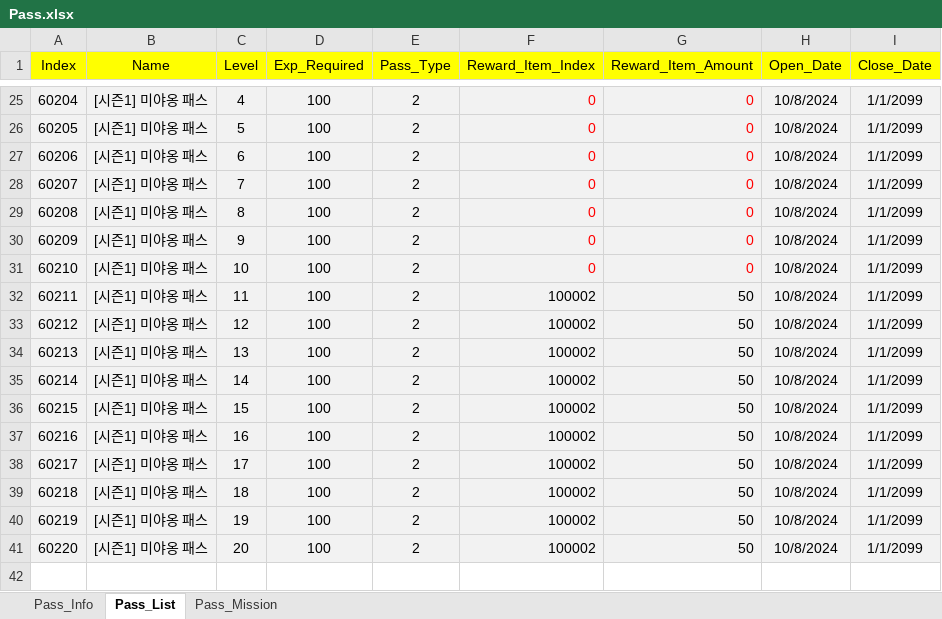
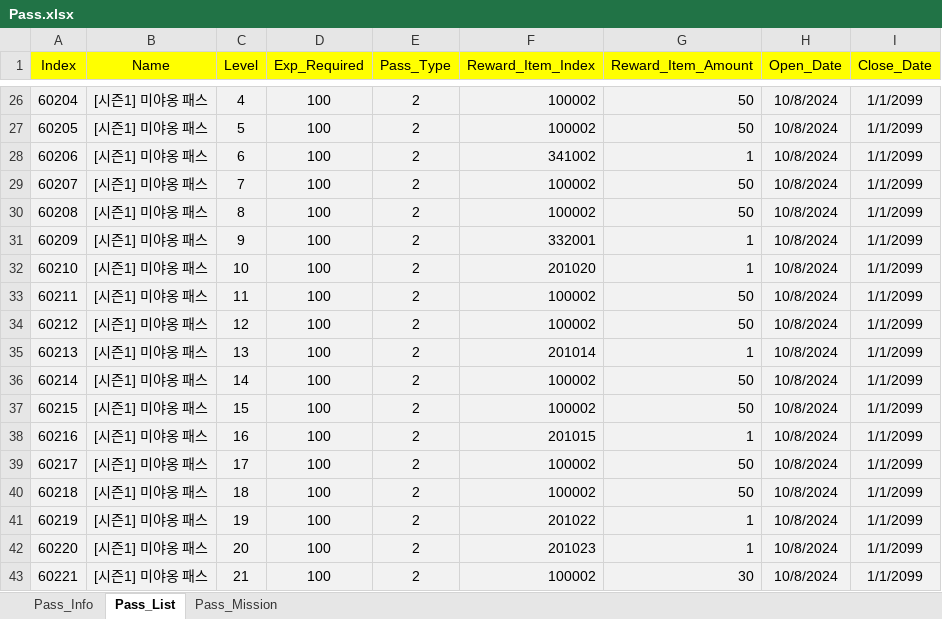
Before and after one commit to sadending82/FestivalTownProject, an Excel workbook: Client/Assets/11. GameData/Pass.xlsx, sheet Pass_List, drawn as a sheet; only a part is shown, gaps mark what is left out; values as stored, in another font and other column widths than the file's, no borders; addresses are those after the commit; the diff covers the shown part only; the diff names each change by its address in the sheet, - before the commit and + after, or states it on an @@ line.

```diff
--- a/Client/Assets/11. GameData/Pass.xlsx (sheet Pass_List)
+++ b/Client/Assets/11. GameData/Pass.xlsx (sheet Pass_List)
-F26:G32 text colour: #FF0000
+F26:G32 text colour: black
-F26:F27 (Reward_Item_Index): 0
+F26:F27 (Reward_Item_Index): 100002
-G26:G27 (Reward_Item_Amount): 0
+G26:G27 (Reward_Item_Amount): 50
-F28 (Reward_Item_Index): 0
+F28 (Reward_Item_Index): 341002
-G28 (Reward_Item_Amount): 0
+G28 (Reward_Item_Amount): 1
-F29:F30 (Reward_Item_Index): 0
+F29:F30 (Reward_Item_Index): 100002
-G29:G30 (Reward_Item_Amount): 0
+G29:G30 (Reward_Item_Amount): 50
-F31 (Reward_Item_Index): 0
+F31 (Reward_Item_Index): 332001
-G31:G32 (Reward_Item_Amount): 0
+G31:G32 (Reward_Item_Amount): 1
-F32 (Reward_Item_Index): 0
+F32 (Reward_Item_Index): 201020
-F35 (Reward_Item_Index): 100002
+F35 (Reward_Item_Index): 201014
-G35 (Reward_Item_Amount): 50
+G35 (Reward_Item_Amount): 1
-F38 (Reward_Item_Index): 100002
+F38 (Reward_Item_Index): 201015
-G38 (Reward_Item_Amount): 50
+G38 (Reward_Item_Amount): 1
-F41 (Reward_Item_Index): 100002
+F41 (Reward_Item_Index): 201022
-G41:G42 (Reward_Item_Amount): 50
+G41:G42 (Reward_Item_Amount): 1
-F42 (Reward_Item_Index): 100002
+F42 (Reward_Item_Index): 201023
+row 43: 60221 | [시즌1] 미야옹 패스 | 21 | 100 | 2 | 100002 | 30 | 10/8/2024 | 1/1/2099
```
Also changed, not shown: 1 added row, 40 edited cells and cell formats elsewhere in this sheet.
